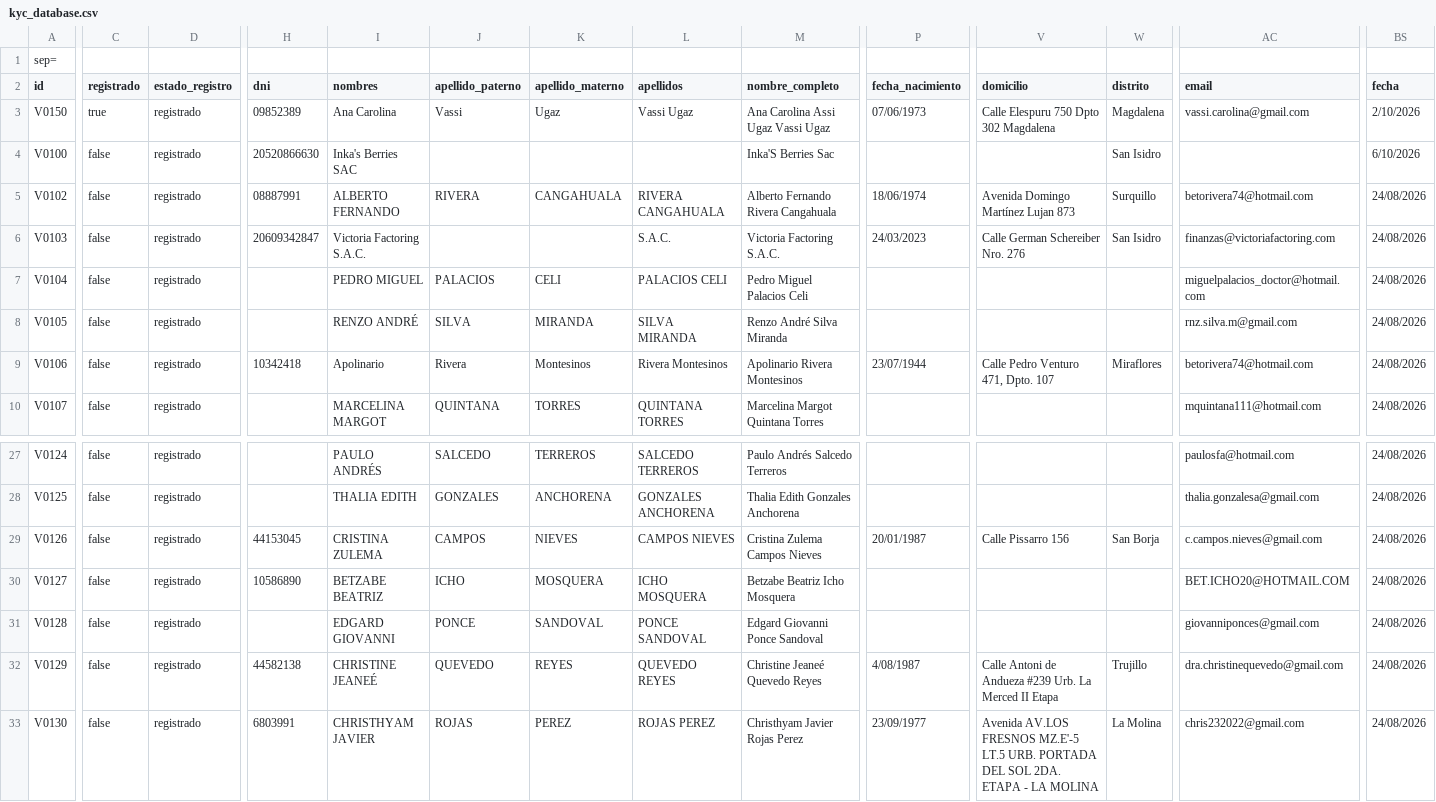
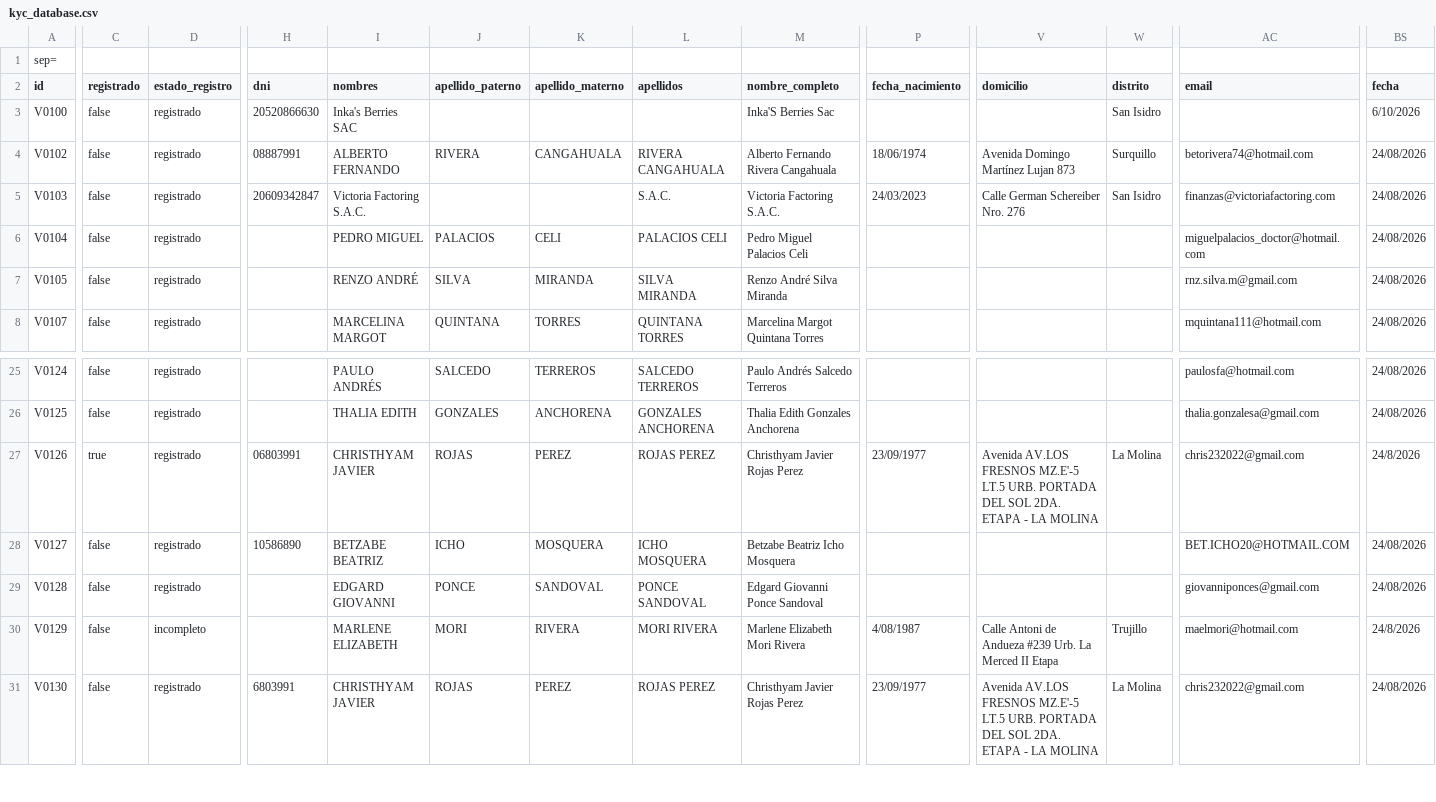
Before and after one commit to sdelaguilaj632-dev/mis-contratos-kyc, a CSV file: main/kyc_database.csv, drawn as a sheet; only a part is shown, gaps mark what is left out; removed rows and columns are numbered as before the commit, all else as after; rows hold the shown columns only; the diff covers the shown part only; the diff names each change by its address in the sheet, - before the commit and + after, or states it on an @@ line.

Commit message:
Mirror: Sync total KYC (45 registros)

```diff
--- a/main/kyc_database.csv
+++ b/main/kyc_database.csv
-row 3: V0150 | true | registrado | 09852389 | Ana Carolina | Vassi | Ugaz | Vassi Ugaz | Ana Carolina Assi Ugaz Vassi Ugaz | 07/06/1973 | Calle Elespuru 750 Dpto 302 Magdalena | Magdalena | vassi.carolina@gmail.com | 2/10/2026
-row 9: V0106 | false | registrado | 10342418 | Apolinario | Rivera | Montesinos | Rivera Montesinos | Apolinario Rivera Montesinos | 23/07/1944 | Calle Pedro Venturo 471, Dpto. 107 | Miraflores | betorivera74@hotmail.com | 24/08/2026
-C27 (registrado): false
+C27 (registrado): true
-H27 (dni): 44153045
+H27 (dni): 06803991
-I27 (nombres): CRISTINA ZULEMA
+I27 (nombres): CHRISTHYAM JAVIER
-J27 (apellido_paterno): CAMPOS
+J27 (apellido_paterno): ROJAS
-K27 (apellido_materno): NIEVES
+K27 (apellido_materno): PEREZ
-L27 (apellidos): CAMPOS NIEVES
+L27 (apellidos): ROJAS PEREZ
-M27 (nombre_completo): Cristina Zulema Campos Nieves
+M27 (nombre_completo): Christhyam Javier Rojas Perez
-P27 (fecha_nacimiento): 20/01/1987
+P27 (fecha_nacimiento): 23/09/1977
-V27 (domicilio): Calle Pissarro 156
+V27 (domicilio): Avenida AV.LOS FRESNOS MZ.E'-5 LT.5 URB. PORTADA DEL SOL 2DA. ETAPA - LA MOLINA
-W27 (distrito): San Borja
+W27 (distrito): La Molina
-AC27 (email): c.campos.nieves@gmail.com
+AC27 (email): chris232022@gmail.com
-BS27 (fecha): 24/08/2026
+BS27 (fecha): 24/8/2026
-D30 (estado_registro): registrado
+D30 (estado_registro): incompleto
-H30 (dni): 44582138
+H30 (dni): (empty)
-I30 (nombres): CHRISTINE JEANEÉ
+I30 (nombres): MARLENE ELIZABETH
-J30 (apellido_paterno): QUEVEDO
+J30 (apellido_paterno): MORI
-K30 (apellido_materno): REYES
+K30 (apellido_materno): RIVERA
-L30 (apellidos): QUEVEDO REYES
+L30 (apellidos): MORI RIVERA
-M30 (nombre_completo): Christine Jeaneé Quevedo Reyes
+M30 (nombre_completo): Marlene Elizabeth Mori Rivera
-AC30 (email): dra.christinequevedo@gmail.com
+AC30 (email): maelmori@hotmail.com
-BS30 (fecha): 24/08/2026
+BS30 (fecha): 24/8/2026
```
Also changed, not shown: 14 edited cells elsewhere in this file.
